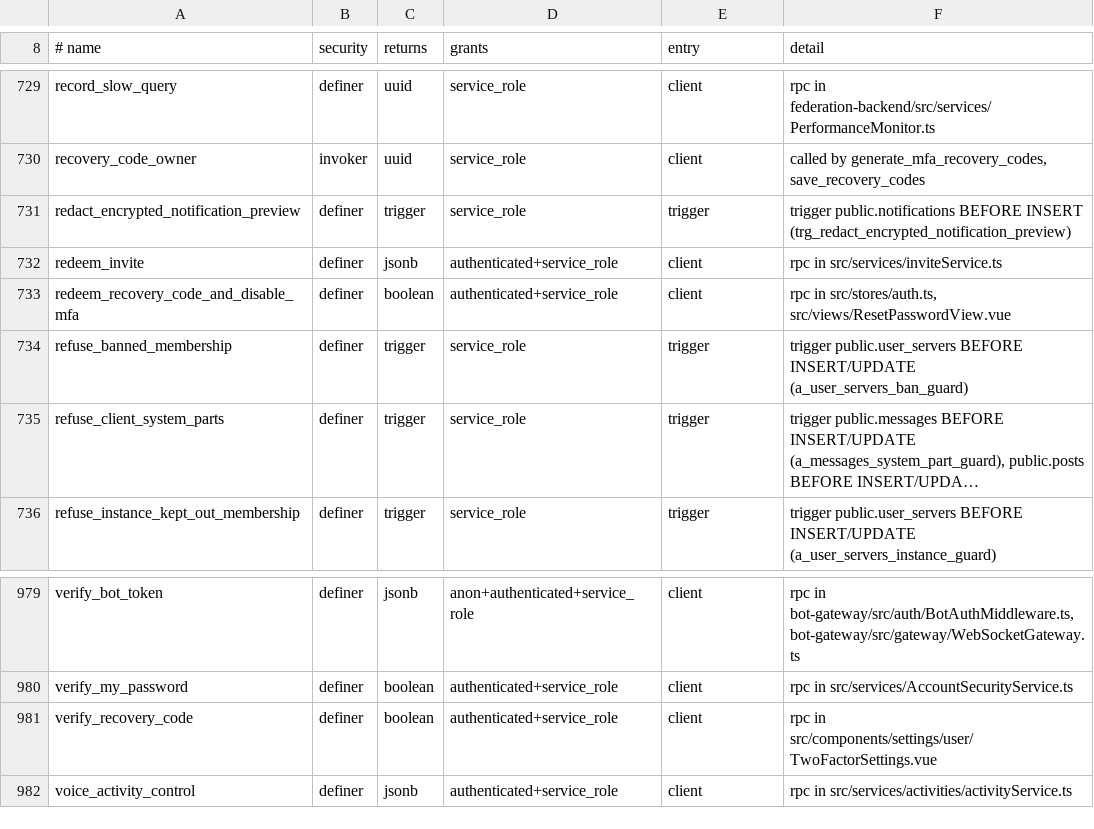
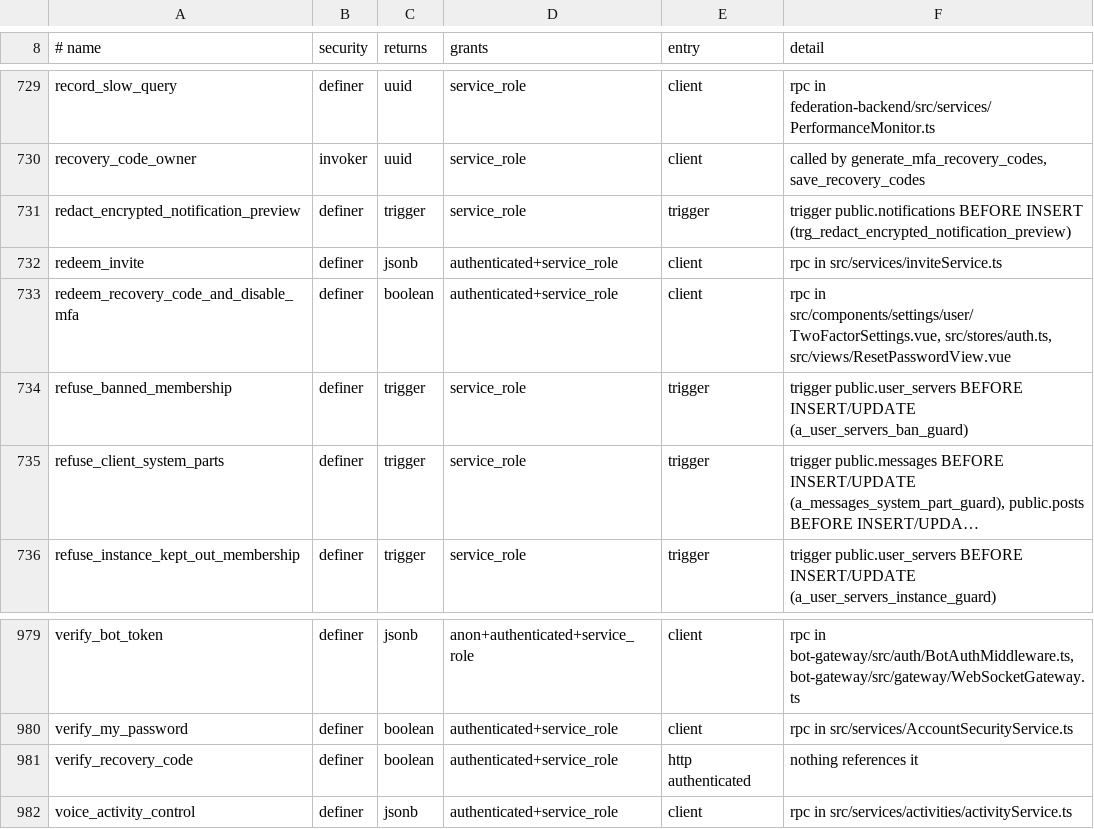
Before and after one commit to y4my4my4m/harmony, a TSV file: db_schema/REACHABILITY.tsv, drawn as a sheet; only a part is shown, gaps mark what is left out; long unchanged cells end in ….

Commit message:
fix(security): turn 2FA off with a recovery code in one step
Settings redeems the code through redeem_recovery_code_and_disable_mfa, the RPC sign-in and password reset use, then refreshes the session. The two-call path spent the code and left the factor on when the unenroll failed.

```diff
--- a/db_schema/REACHABILITY.tsv
+++ b/db_schema/REACHABILITY.tsv
@@ -732,3 +732,3 @@ redact_encrypted_notification_preview	definer	trigger	service_role	trigger	trigg
 redeem_invite	definer	jsonb	authenticated+service_role	client	rpc in src/services/inviteService.ts
-redeem_recovery_code_and_disable_mfa	definer	boolean	authenticated+service_role	client	rpc in src/stores/auth.ts, src/views/ResetPasswordView.vue
+redeem_recovery_code_and_disable_mfa	definer	boolean	authenticated+service_role	client	rpc in src/components/settings/user/TwoFactorSettings.vue, src/stores/auth.ts, src/views/ResetPasswordView.vue
 refuse_banned_membership	definer	trigger	service_role	trigger	trigger public.user_servers BEFORE INSERT/UPDATE (a_user_servers_ban_guard)
@@ -980,3 +980,3 @@ verify_bot_token	definer	jsonb	anon+authenticated+service_role	client	rpc in bot
 verify_my_password	definer	boolean	authenticated+service_role	client	rpc in src/services/AccountSecurityService.ts
-verify_recovery_code	definer	boolean	authenticated+service_role	client	rpc in src/components/settings/user/TwoFactorSettings.vue
+verify_recovery_code	definer	boolean	authenticated+service_role	http authenticated	nothing references it
 voice_activity_control	definer	jsonb	authenticated+service_role	client	rpc in src/services/activities/activityService.ts
```
Also changed, not shown: 12 other files.
